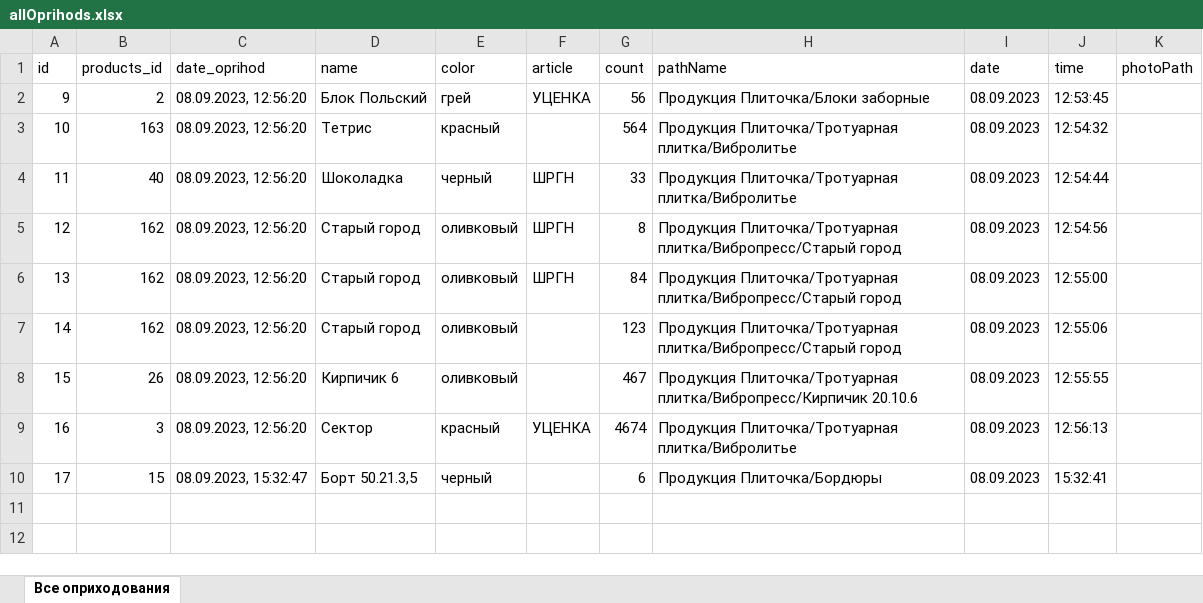
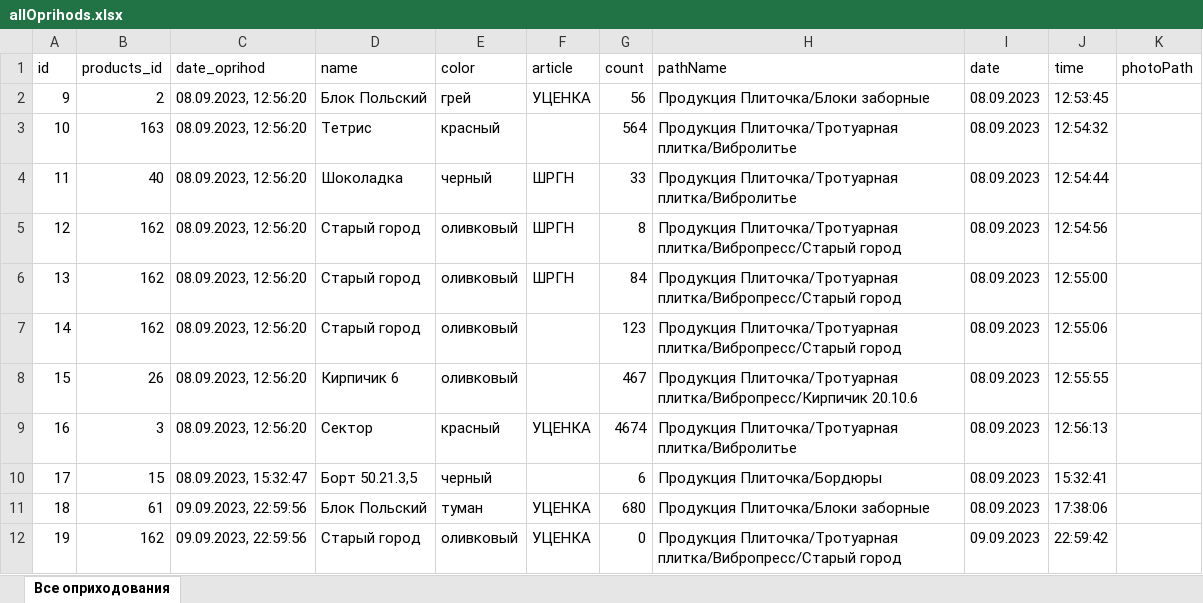
Before and after one commit to slawa-popow/foregor, an Excel workbook: uploads/allOprihods.xlsx, sheet Все оприходования, drawn as a sheet; values as stored, in another font and other column widths than the file's, no borders; the diff names each change by its address in the sheet, - before the commit and + after, or states it on an @@ line.

Commit message:
download file excel from bot space

```diff
--- a/uploads/allOprihods.xlsx (sheet Все оприходования)
+++ b/uploads/allOprihods.xlsx (sheet Все оприходования)
+row 11: 18 | 61 | 09.09.2023, 22:59:56 | Блок Польский | туман | УЦЕНКА | 680 | Продукция Плиточка/Блоки заборные | 08.09.2023 | 17:38:06
+row 12: 19 | 162 | 09.09.2023, 22:59:56 | Старый город | оливковый | УЦЕНКА | 0 | Продукция Плиточка/Тротуарная плитка/Вибропресс/Старый город | 09.09.2023 | 22:59:42
```
Also changed, not shown: 12 other files.
